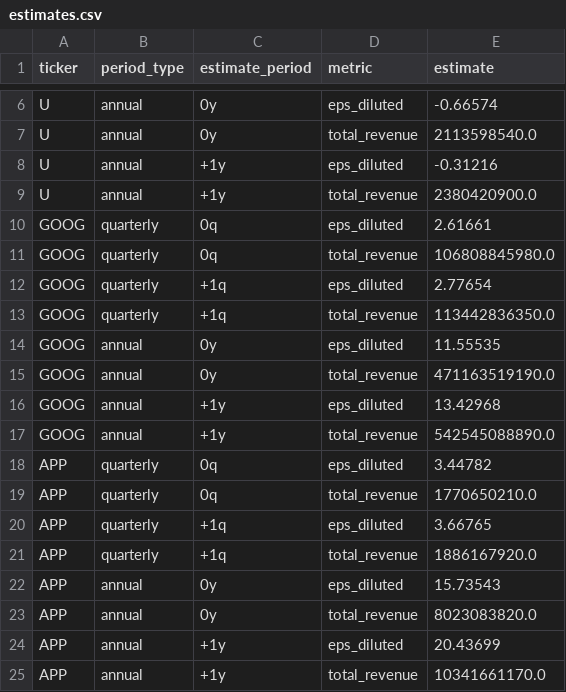
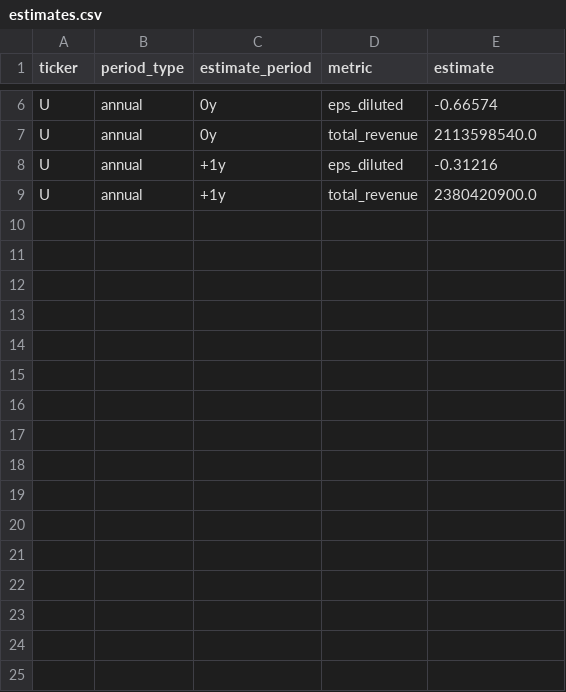
Before and after one commit to thekingofcool/charts, a CSV file: data/estimates.csv, drawn as a sheet; only a part is shown, gaps mark what is left out.

```diff
--- a/data/estimates.csv
+++ b/data/estimates.csv
@@ -9,17 +9 @@ U,annual,+1y,eps_diluted,-0.31216
 U,annual,+1y,total_revenue,2380420900.0
-GOOG,quarterly,0q,eps_diluted,2.61661
-GOOG,quarterly,0q,total_revenue,106808845980.0
-GOOG,quarterly,+1q,eps_diluted,2.77654
-GOOG,quarterly,+1q,total_revenue,113442836350.0
-GOOG,annual,0y,eps_diluted,11.55535
-GOOG,annual,0y,total_revenue,471163519190.0
-GOOG,annual,+1y,eps_diluted,13.42968
-GOOG,annual,+1y,total_revenue,542545088890.0
-APP,quarterly,0q,eps_diluted,3.44782
-APP,quarterly,0q,total_revenue,1770650210.0
-APP,quarterly,+1q,eps_diluted,3.66765
-APP,quarterly,+1q,total_revenue,1886167920.0
-APP,annual,0y,eps_diluted,15.73543
-APP,annual,0y,total_revenue,8023083820.0
-APP,annual,+1y,eps_diluted,20.43699
-APP,annual,+1y,total_revenue,10341661170.0
```
Also changed, not shown: data/sankey.csv, data/trend.csv, 1 other file.
